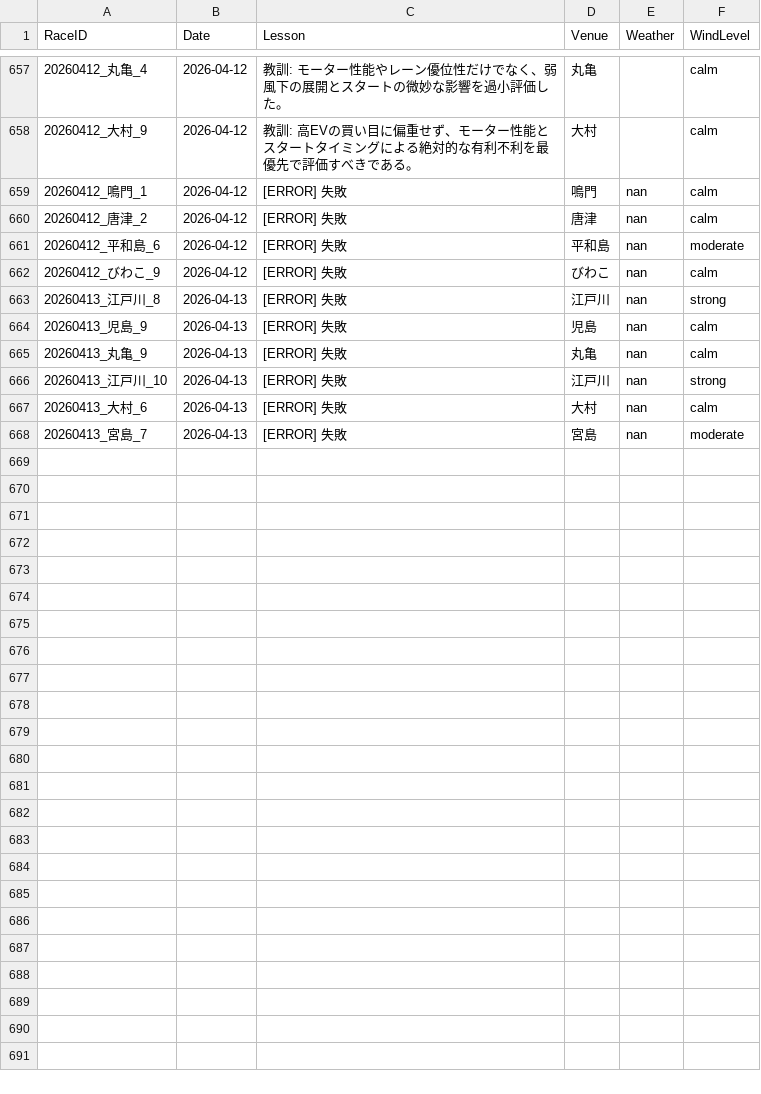
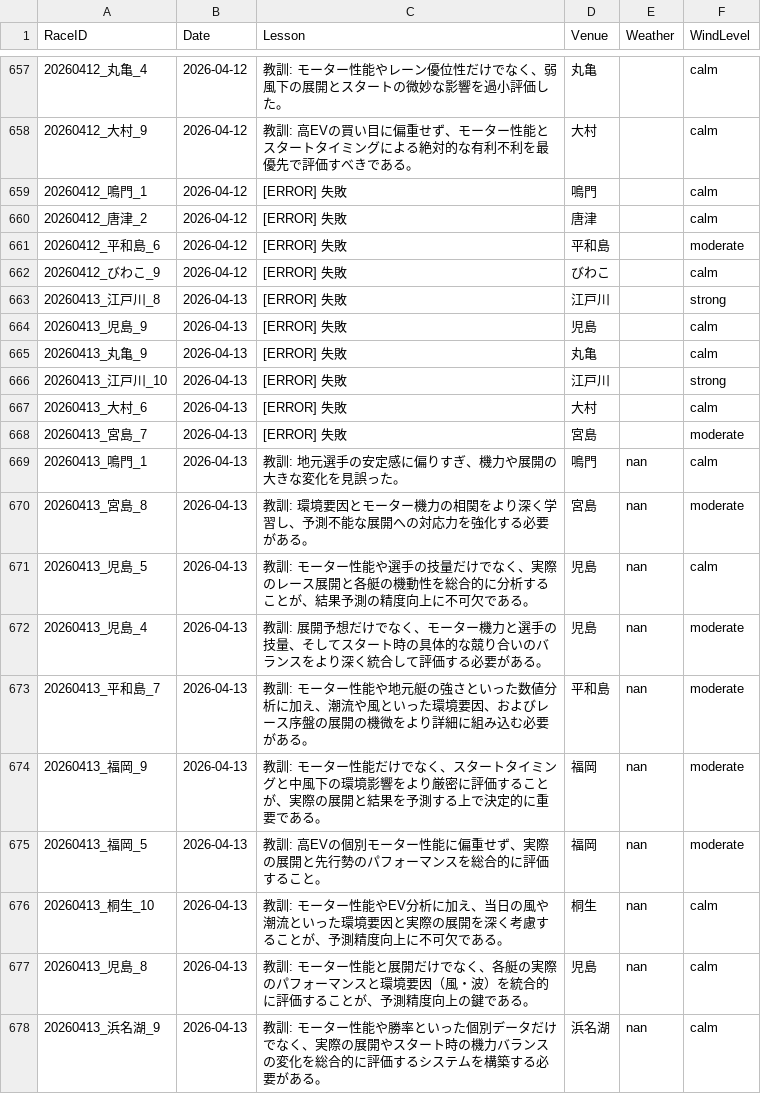
Before and after one commit to kids-masaru/Play, a CSV file: daily_data/daily_reflections.csv, drawn as a sheet; only a part is shown, gaps mark what is left out.

Commit message:
Auto-update dashboard data: 2026-04-26 00:35:47

```diff
--- a/daily_data/daily_reflections.csv
+++ b/daily_data/daily_reflections.csv
@@ -661,11 +661,21 @@ RaceID,Date,Lesson,Venue,Weather,WindLevel
 20260412_大村_9,2026-04-12,教訓: 高EVの買い目に偏重せず、モーター性能とスタートタイミングによる絶対的な有利不利を最優先で評価すべきである。,大村,,calm
-20260412_鳴門_1,2026-04-12,[ERROR] 失敗,鳴門,nan,calm
-20260412_唐津_2,2026-04-12,[ERROR] 失敗,唐津,nan,calm
-20260412_平和島_6,2026-04-12,[ERROR] 失敗,平和島,nan,moderate
-20260412_びわこ_9,2026-04-12,[ERROR] 失敗,びわこ,nan,calm
-20260413_江戸川_8,2026-04-13,[ERROR] 失敗,江戸川,nan,strong
-20260413_児島_9,2026-04-13,[ERROR] 失敗,児島,nan,calm
-20260413_丸亀_9,2026-04-13,[ERROR] 失敗,丸亀,nan,calm
-20260413_江戸川_10,2026-04-13,[ERROR] 失敗,江戸川,nan,strong
-20260413_大村_6,2026-04-13,[ERROR] 失敗,大村,nan,calm
-20260413_宮島_7,2026-04-13,[ERROR] 失敗,宮島,nan,moderate
+20260412_鳴門_1,2026-04-12,[ERROR] 失敗,鳴門,,calm
+20260412_唐津_2,2026-04-12,[ERROR] 失敗,唐津,,calm
+20260412_平和島_6,2026-04-12,[ERROR] 失敗,平和島,,moderate
+20260412_びわこ_9,2026-04-12,[ERROR] 失敗,びわこ,,calm
+20260413_江戸川_8,2026-04-13,[ERROR] 失敗,江戸川,,strong
+20260413_児島_9,2026-04-13,[ERROR] 失敗,児島,,calm
+20260413_丸亀_9,2026-04-13,[ERROR] 失敗,丸亀,,calm
+20260413_江戸川_10,2026-04-13,[ERROR] 失敗,江戸川,,strong
+20260413_大村_6,2026-04-13,[ERROR] 失敗,大村,,calm
+20260413_宮島_7,2026-04-13,[ERROR] 失敗,宮島,,moderate
+20260413_鳴門_1,2026-04-13,教訓: 地元選手の安定感に偏りすぎ、機力や展開の大きな変化を見誤った。,鳴門,nan,calm
+20260413_宮島_8,2026-04-13,教訓: 環境要因とモーター機力の相関をより深く学習し、予測不能な展開への対応力を強化する必要がある。,宮島,nan,moderate
+20260413_児島_5,2026-04-13,教訓: モーター性能や選手の技量だけでなく、実際のレース展開と各艇の機動性を総合的に分析することが、結果予測の精度向上に不可欠である。,児島,nan,calm
+20260413_児島_4,2026-04-13,教訓: 展開予想だけでなく、モーター機力と選手の技量、そしてスタート時の具体的な競り合いのバランスをより深く統合して評価する必要がある。,児島,nan,moderate
+20260413_平和島_7,2026-04-13,教訓: モーター性能や地元艇の強さといった数値分析に加え、潮流や風といった環境要因、およびレース序盤の展開の機微をより詳細に組み込む必要がある。,平和島,nan,moderate
+20260413_福岡_9,2026-04-13,教訓: モーター性能だけでなく、スタートタイミングと中風下の環境影響をより厳密に評価することが、実際の展開と結果を予測する上で決定的に重要である。,福岡,nan,moderate
+20260413_福岡_5,2026-04-13,教訓: 高EVの個別モーター性能に偏重せず、実際の展開と先行勢のパフォーマンスを総合的に評価すること。,福岡,nan,moderate
+20260413_桐生_10,2026-04-13,教訓: モーター性能やEV分析に加え、当日の風や潮流といった環境要因と実際の展開を深く考慮することが、予測精度向上に不可欠である。,桐生,nan,calm
+20260413_児島_8,2026-04-13,教訓: モーター性能と展開だけでなく、各艇の実際のパフォーマンスと環境要因（風・波）を統合的に評価することが、予測精度向上の鍵である。,児島,nan,calm
+20260413_浜名湖_9,2026-04-13,教訓: モーター性能や勝率といった個別データだけでなく、実際の展開やスタート時の機力バランスの変化を総合的に評価するシステムを構築する必要がある。,浜名湖,nan,calm
```
Also changed, not shown: dashboard/public/daily_data/daily_player_course_stats.csv, dashboard/public/daily_data/daily_reflections.csv, 2 other files.
